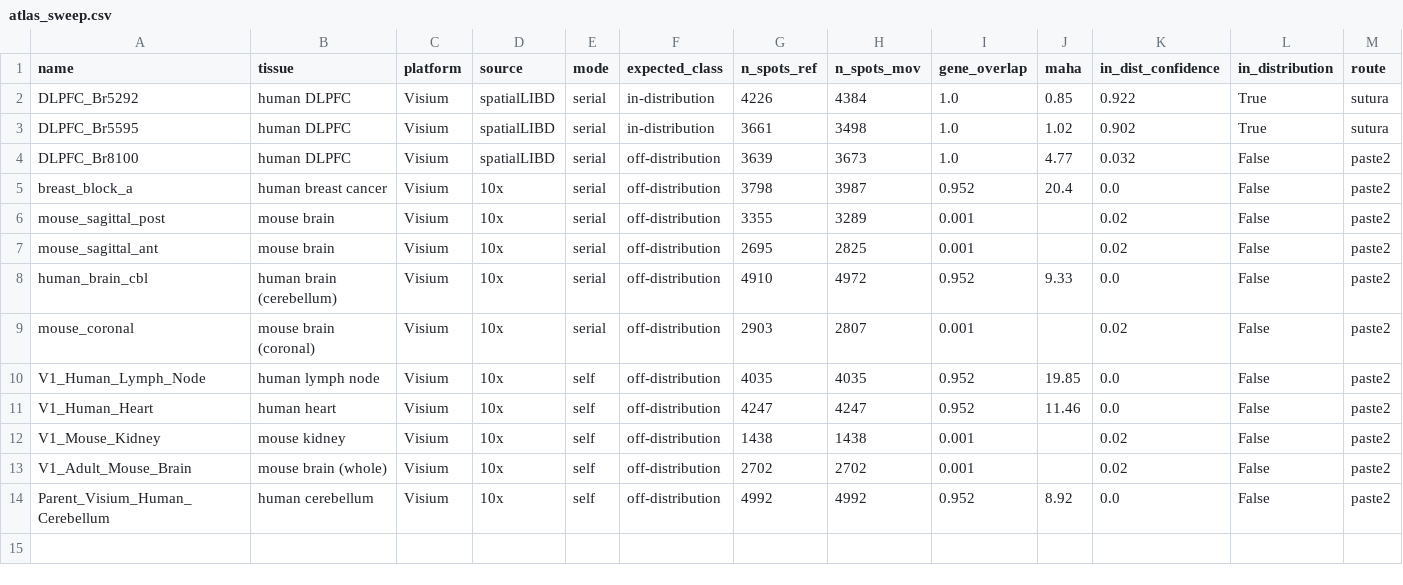
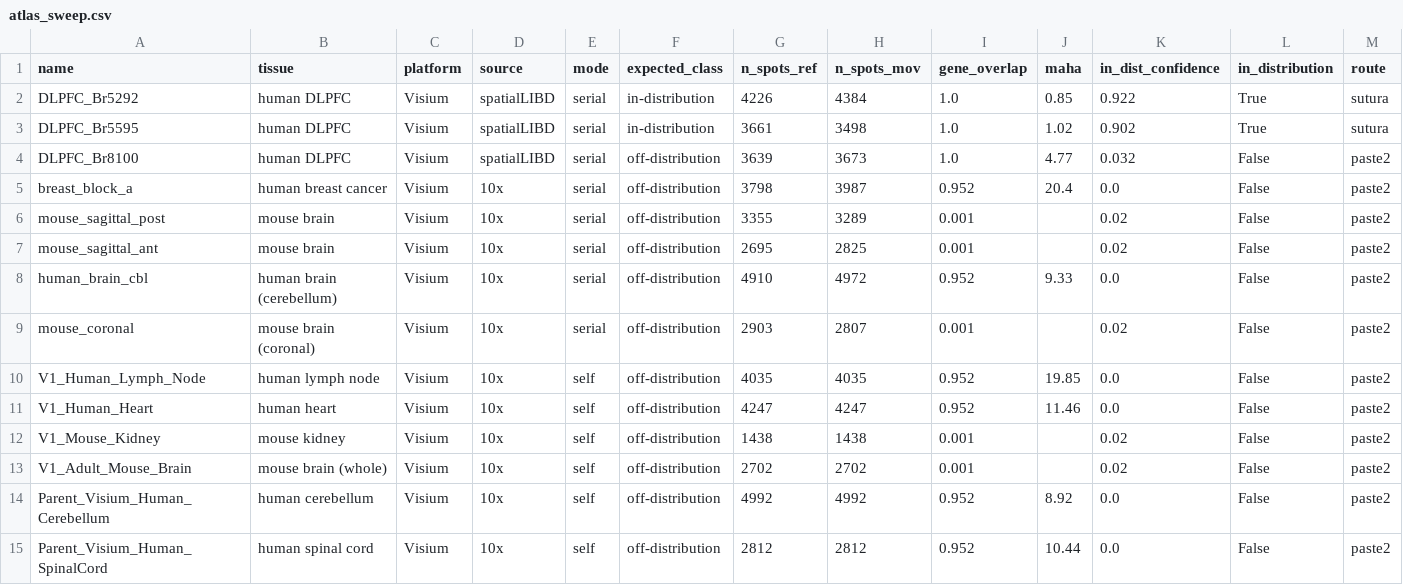
Before and after one commit to Senekw/sutura-genomics, a CSV file: research/results/atlas_sweep.csv, drawn as a sheet; only a part is shown; rows hold the shown columns only; the diff names each change by its address in the sheet, - before the commit and + after, or states it on an @@ line.

```diff
--- a/research/results/atlas_sweep.csv
+++ b/research/results/atlas_sweep.csv
+row 15: Parent_Visium_Human_SpinalCord | human spinal cord | Visium | 10x | self | off-distribution | 2812 | 2812 | 0.952 | 10.44 | 0.0 | False | paste2
```
Also changed, not shown: 1 other file.
